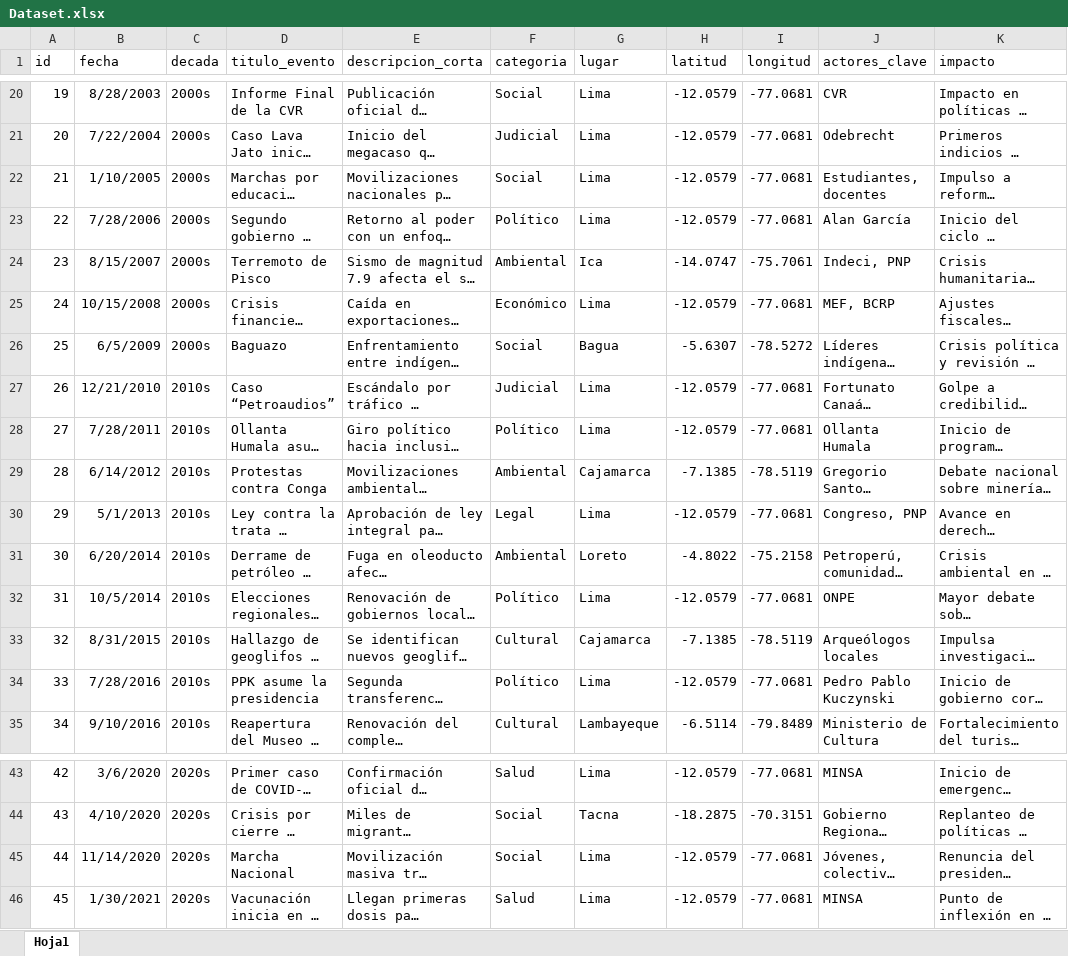
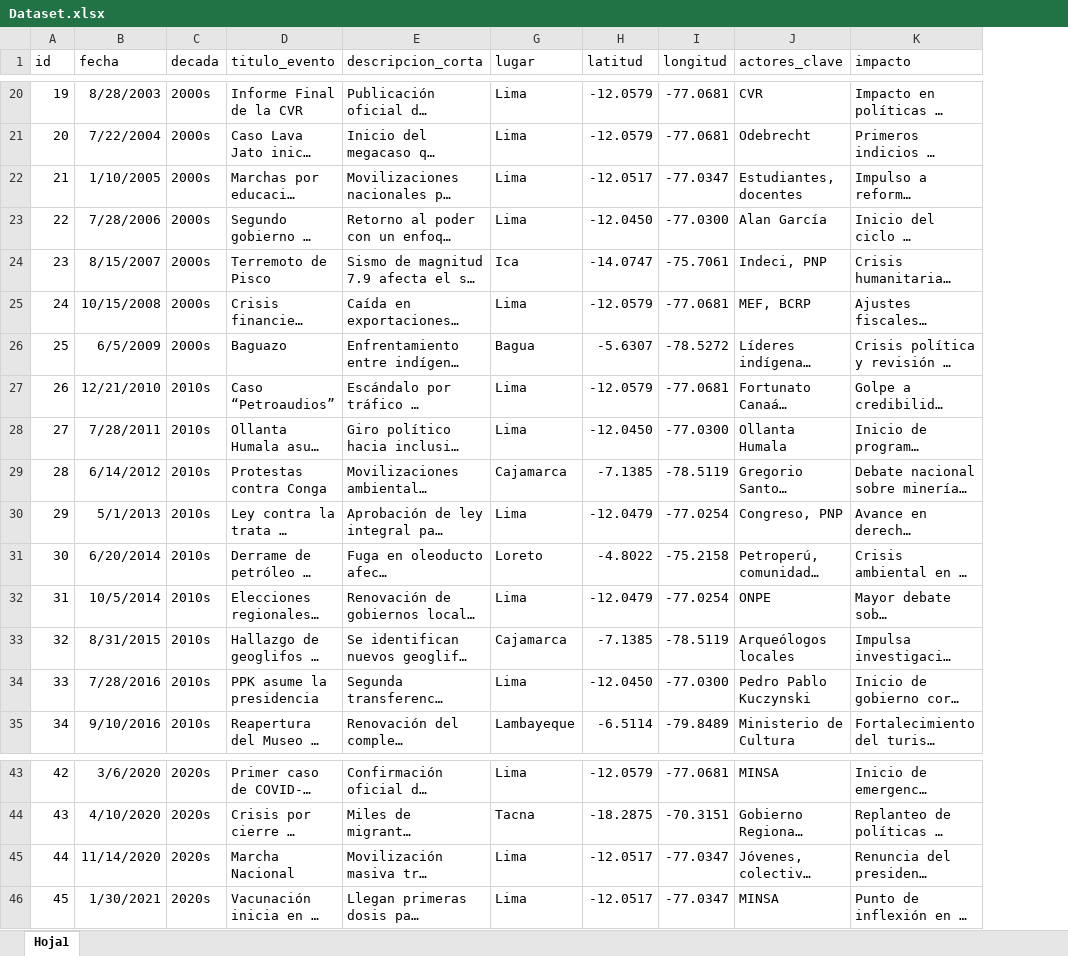
Before and after one commit to rafaelcorrea-afk/historiapp, an Excel workbook: Dataset.xlsx, sheet Hoja1, drawn as a sheet; only a part is shown, gaps mark what is left out; long unchanged cells end in …; values as stored, in another font and other column widths than the file's, no borders; the diff covers the shown part only; the diff names each change by its address in the sheet, - before the commit and + after, or states it on an @@ line.

```diff
--- a/Dataset.xlsx (sheet Hoja1)
+++ b/Dataset.xlsx (sheet Hoja1)
@@ column F (categoria) hidden, rows 20-35: Social | Judicial | Social | Político | Ambiental | Económico | Social | Judicial | Político | Ambiental | Legal | Ambiental | Político | Cultural | Político | Cultural; rows 43-46: Salud | Social | Social | Salud @@
-H22 (latitud): -12.0579
+H22 (latitud): -12.0517
-I22 (longitud): -77.0681
+I22 (longitud): -77.0347
-H23 (latitud): -12.0579
+H23 (latitud): -12.0450
-I23 (longitud): -77.0681
+I23 (longitud): -77.0300
-H28 (latitud): -12.0579
+H28 (latitud): -12.0450
-I28 (longitud): -77.0681
+I28 (longitud): -77.0300
-H30 (latitud): -12.0579
+H30 (latitud): -12.0479
-I30 (longitud): -77.0681
+I30 (longitud): -77.0254
-H32 (latitud): -12.0579
+H32 (latitud): -12.0479
-I32 (longitud): -77.0681
+I32 (longitud): -77.0254
-H34 (latitud): -12.0579
+H34 (latitud): -12.0450
-I34 (longitud): -77.0681
+I34 (longitud): -77.0300
-H45:H46 (latitud): -12.0579
+H45:H46 (latitud): -12.0517
-I45:I46 (longitud): -77.0681
+I45:I46 (longitud): -77.0347
```
Also changed, not shown: 30 edited cells elsewhere in this sheet, 1 other file.
